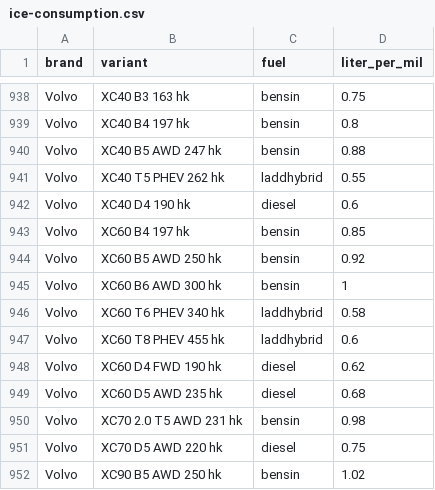
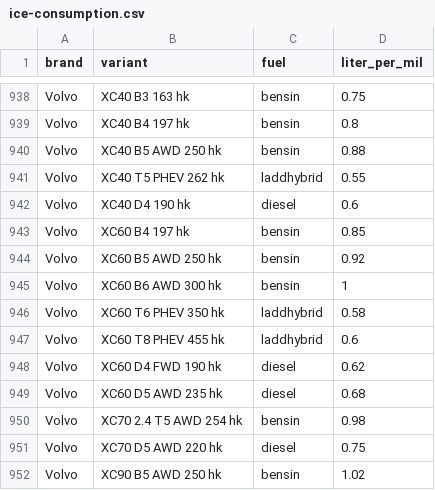
Before and after one commit to elitrobban89/CarAdvice, a CSV file: src/main/resources/ice-consumption.csv, drawn as a sheet; only a part is shown, gaps mark what is left out.

```diff
--- a/src/main/resources/ice-consumption.csv
+++ b/src/main/resources/ice-consumption.csv
@@ -939,3 +939,3 @@ Volvo;XC40 B3 163 hk;bensin;0.75
 Volvo;XC40 B4 197 hk;bensin;0.8
-Volvo;XC40 B5 AWD 247 hk;bensin;0.88
+Volvo;XC40 B5 AWD 250 hk;bensin;0.88
 Volvo;XC40 T5 PHEV 262 hk;laddhybrid;0.55
@@ -945,3 +945,3 @@ Volvo;XC60 B5 AWD 250 hk;bensin;0.92
 Volvo;XC60 B6 AWD 300 hk;bensin;1
-Volvo;XC60 T6 PHEV 340 hk;laddhybrid;0.58
+Volvo;XC60 T6 PHEV 350 hk;laddhybrid;0.58
 Volvo;XC60 T8 PHEV 455 hk;laddhybrid;0.6
@@ -949,3 +949,3 @@ Volvo;XC60 D4 FWD 190 hk;diesel;0.62
 Volvo;XC60 D5 AWD 235 hk;diesel;0.68
-Volvo;XC70 2.0 T5 AWD 231 hk;bensin;0.98
+Volvo;XC70 2.4 T5 AWD 254 hk;bensin;0.98
 Volvo;XC70 D5 AWD 220 hk;diesel;0.75
```
